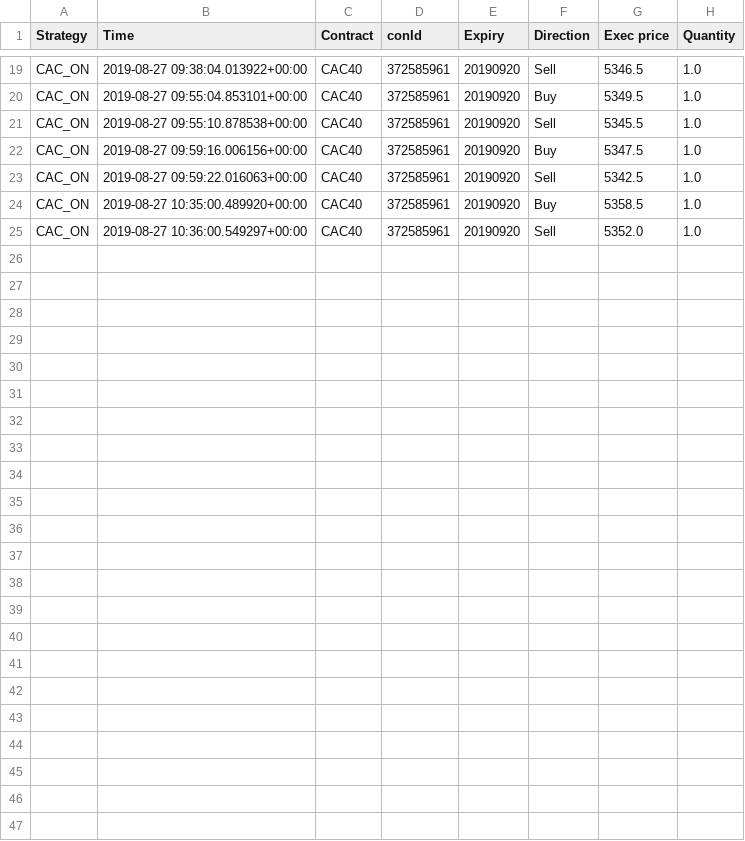
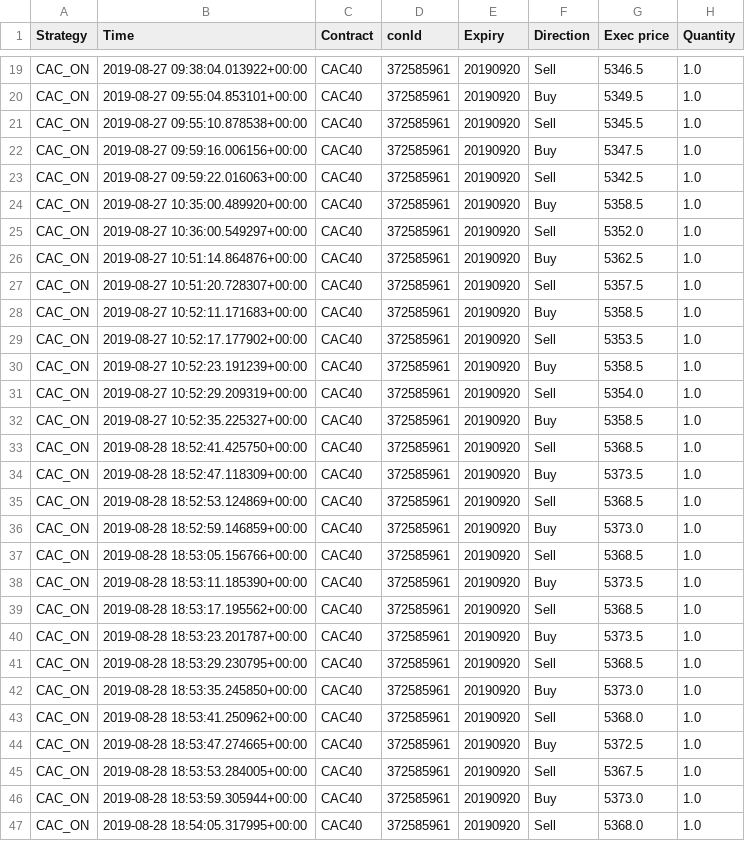
Before and after one commit to Aurian-Nogues/ibTrading, a CSV file: CAC_ON_trading_log.csv, drawn as a sheet; only a part is shown, gaps mark what is left out; the diff names each change by its address in the sheet, - before the commit and + after, or states it on an @@ line.

```diff
--- a/CAC_ON_trading_log.csv
+++ b/CAC_ON_trading_log.csv
+row 26: CAC_ON | 2019-08-27 10:51:14.864876+00:00 | CAC40 | 372585961 | 20190920 | Buy | 5362.5 | 1.0
+row 27: CAC_ON | 2019-08-27 10:51:20.728307+00:00 | CAC40 | 372585961 | 20190920 | Sell | 5357.5 | 1.0
+row 28: CAC_ON | 2019-08-27 10:52:11.171683+00:00 | CAC40 | 372585961 | 20190920 | Buy | 5358.5 | 1.0
+row 29: CAC_ON | 2019-08-27 10:52:17.177902+00:00 | CAC40 | 372585961 | 20190920 | Sell | 5353.5 | 1.0
+row 30: CAC_ON | 2019-08-27 10:52:23.191239+00:00 | CAC40 | 372585961 | 20190920 | Buy | 5358.5 | 1.0
+row 31: CAC_ON | 2019-08-27 10:52:29.209319+00:00 | CAC40 | 372585961 | 20190920 | Sell | 5354.0 | 1.0
+row 32: CAC_ON | 2019-08-27 10:52:35.225327+00:00 | CAC40 | 372585961 | 20190920 | Buy | 5358.5 | 1.0
+row 33: CAC_ON | 2019-08-28 18:52:41.425750+00:00 | CAC40 | 372585961 | 20190920 | Sell | 5368.5 | 1.0
+row 34: CAC_ON | 2019-08-28 18:52:47.118309+00:00 | CAC40 | 372585961 | 20190920 | Buy | 5373.5 | 1.0
+row 35: CAC_ON | 2019-08-28 18:52:53.124869+00:00 | CAC40 | 372585961 | 20190920 | Sell | 5368.5 | 1.0
+row 36: CAC_ON | 2019-08-28 18:52:59.146859+00:00 | CAC40 | 372585961 | 20190920 | Buy | 5373.0 | 1.0
+row 37: CAC_ON | 2019-08-28 18:53:05.156766+00:00 | CAC40 | 372585961 | 20190920 | Sell | 5368.5 | 1.0
+row 38: CAC_ON | 2019-08-28 18:53:11.185390+00:00 | CAC40 | 372585961 | 20190920 | Buy | 5373.5 | 1.0
+row 39: CAC_ON | 2019-08-28 18:53:17.195562+00:00 | CAC40 | 372585961 | 20190920 | Sell | 5368.5 | 1.0
+row 40: CAC_ON | 2019-08-28 18:53:23.201787+00:00 | CAC40 | 372585961 | 20190920 | Buy | 5373.5 | 1.0
+row 41: CAC_ON | 2019-08-28 18:53:29.230795+00:00 | CAC40 | 372585961 | 20190920 | Sell | 5368.5 | 1.0
+row 42: CAC_ON | 2019-08-28 18:53:35.245850+00:00 | CAC40 | 372585961 | 20190920 | Buy | 5373.0 | 1.0
+row 43: CAC_ON | 2019-08-28 18:53:41.250962+00:00 | CAC40 | 372585961 | 20190920 | Sell | 5368.0 | 1.0
+row 44: CAC_ON | 2019-08-28 18:53:47.274665+00:00 | CAC40 | 372585961 | 20190920 | Buy | 5372.5 | 1.0
+row 45: CAC_ON | 2019-08-28 18:53:53.284005+00:00 | CAC40 | 372585961 | 20190920 | Sell | 5367.5 | 1.0
+row 46: CAC_ON | 2019-08-28 18:53:59.305944+00:00 | CAC40 | 372585961 | 20190920 | Buy | 5373.0 | 1.0
+row 47: CAC_ON | 2019-08-28 18:54:05.317995+00:00 | CAC40 | 372585961 | 20190920 | Sell | 5368.0 | 1.0
```
Also changed, not shown: 3 other files.
